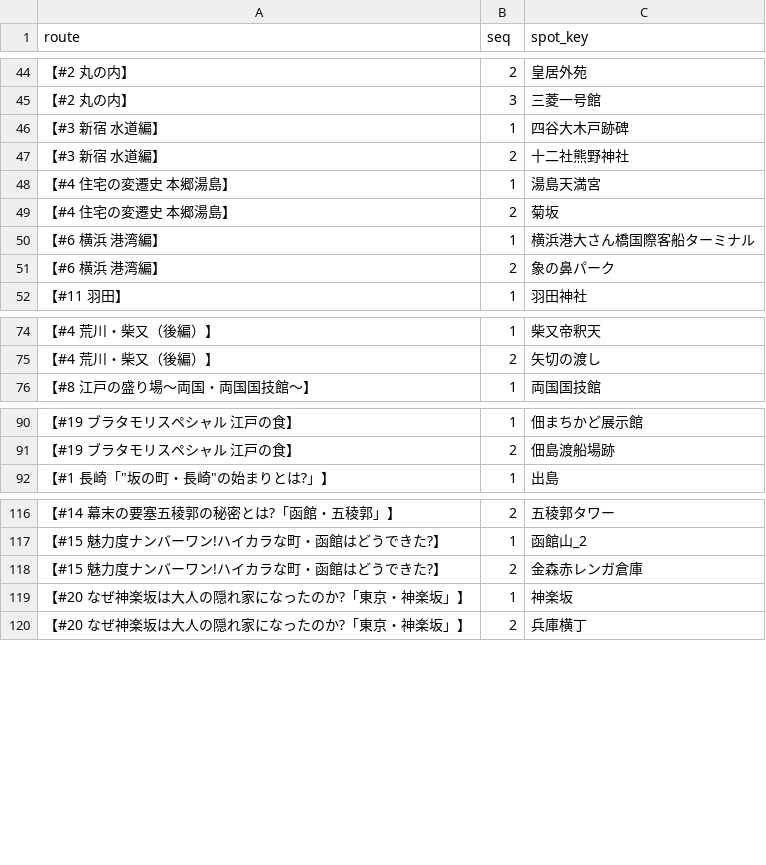
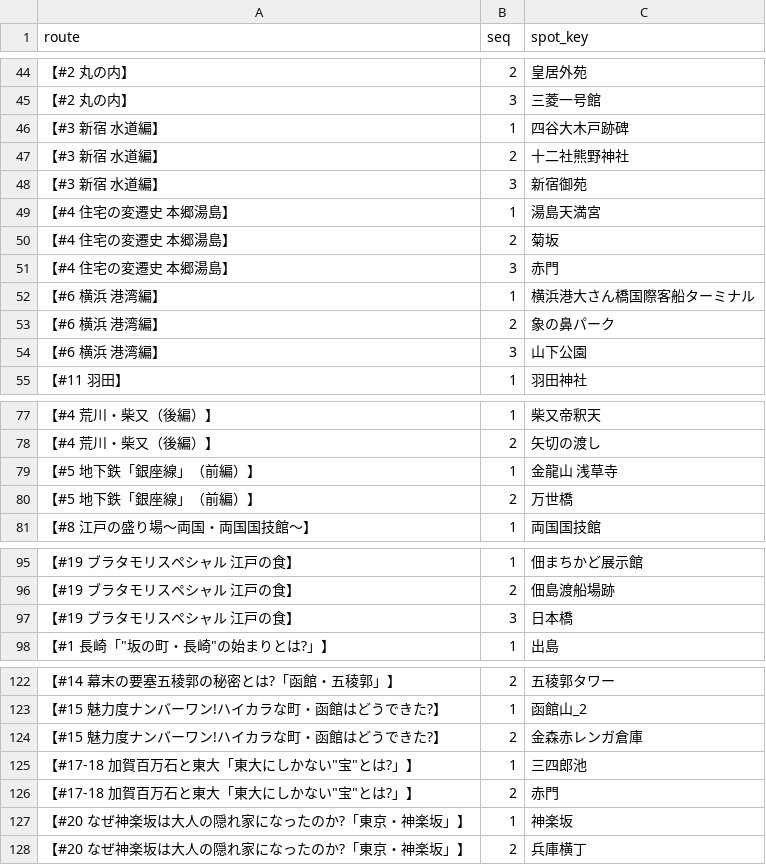
Before and after one commit to rtcode337/travel-log-data, a CSV file: buratamori/routes.csv, drawn as a sheet; only a part is shown, gaps mark what is left out.

```diff
--- a/buratamori/routes.csv
+++ b/buratamori/routes.csv
@@ -47,6 +47,9 @@ route,seq,spot_key
 【#3 新宿 水道編】,2,十二社熊野神社
+【#3 新宿 水道編】,3,新宿御苑
 【#4 住宅の変遷史 本郷湯島】,1,湯島天満宮
 【#4 住宅の変遷史 本郷湯島】,2,菊坂
+【#4 住宅の変遷史 本郷湯島】,3,赤門
 【#6 横浜 港湾編】,1,横浜港大さん橋国際客船ターミナル
 【#6 横浜 港湾編】,2,象の鼻パーク
+【#6 横浜 港湾編】,3,山下公園
 【#11 羽田】,1,羽田神社
@@ -75,2 +78,4 @@ route,seq,spot_key
 【#4 荒川・柴又（後編）】,2,矢切の渡し
+【#5 地下鉄「銀座線」（前編）】,1,金龍山 浅草寺
+【#5 地下鉄「銀座線」（前編）】,2,万世橋
 【#8 江戸の盛り場〜両国・両国国技館〜】,1,両国国技館
@@ -91,2 +96,3 @@ route,seq,spot_key
 【#19 ブラタモリスペシャル 江戸の食】,2,佃島渡船場跡
+【#19 ブラタモリスペシャル 江戸の食】,3,日本橋
 "【#1 長崎「""坂の町・長崎""の始まりとは?」】",1,出島
@@ -118,2 +124,4 @@ route,seq,spot_key
 【#15 魅力度ナンバーワン!ハイカラな町・函館はどうできた?】,2,金森赤レンガ倉庫
+"【#17-18 加賀百万石と東大「東大にしかない""宝""とは?」】",1,三四郎池
+"【#17-18 加賀百万石と東大「東大にしかない""宝""とは?」】",2,赤門
 【#20 なぜ神楽坂は大人の隠れ家になったのか?「東京・神楽坂」】,1,神楽坂
```
Also changed, not shown: 1 other file.
